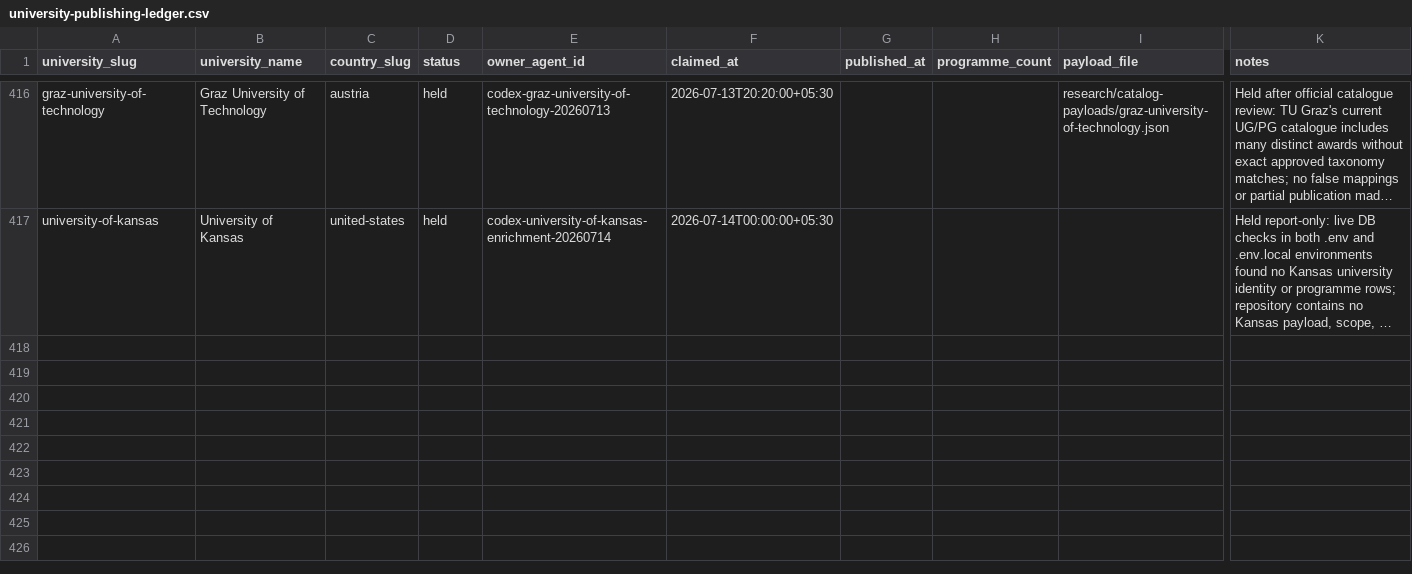
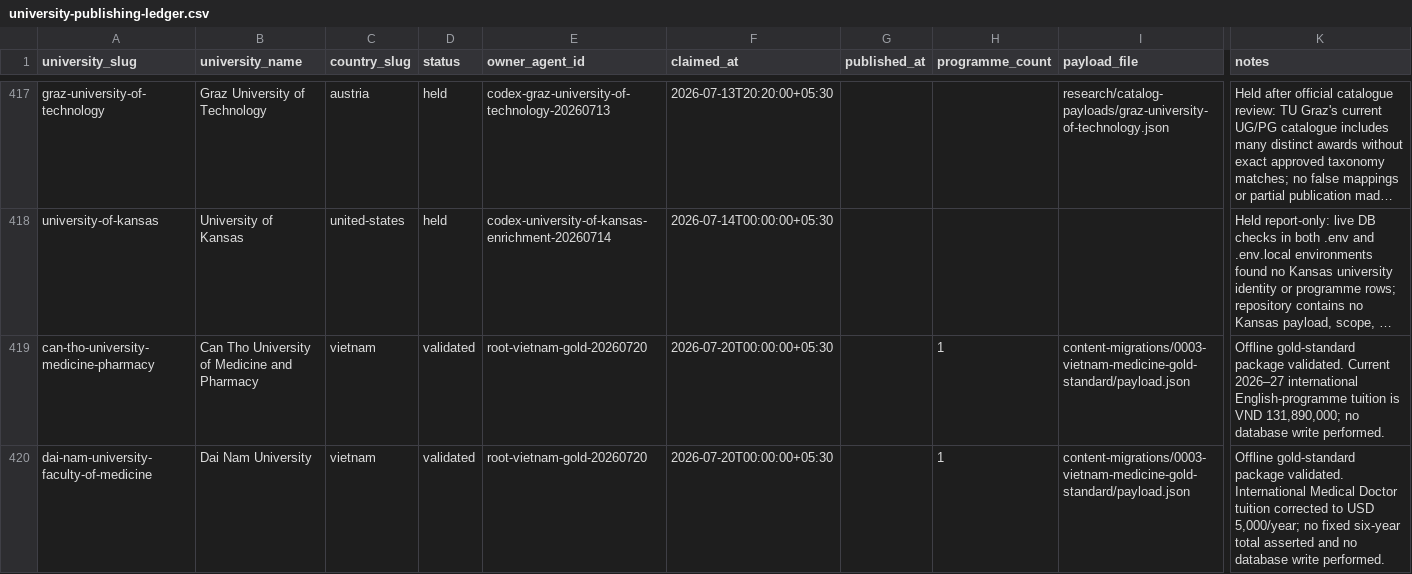
Before and after one commit to Cloud-9-Digital/studentstraffic, a CSV file: research/university-publishing-ledger.csv, drawn as a sheet; only a part is shown, gaps mark what is left out; long unchanged cells end in …; rows hold the shown columns only; the diff covers the shown part only; the diff names each change by its address in the sheet, - before the commit and + after, or states it on an @@ line.

Commit message:
Add catalogue content migration framework

```diff
--- a/research/university-publishing-ledger.csv
+++ b/research/university-publishing-ledger.csv
+row 419: can-tho-university-medicine-pharmacy | Can Tho University of Medicine and Pharmacy | vietnam | validated | root-vietnam-gold-20260720 | 2026-07-20T00:00:00+05:30 |  | 1 | content-migrations/0003-vietnam-medicine-gold-standard/payload.json | Offline gold-standard package validated. Current 2026–27 international English-programme tuition is VND 131,890,000; no database write performed.
+row 420: dai-nam-university-faculty-of-medicine | Dai Nam University | vietnam | validated | root-vietnam-gold-20260720 | 2026-07-20T00:00:00+05:30 |  | 1 | content-migrations/0003-vietnam-medicine-gold-standard/payload.json | Offline gold-standard package validated. International Medical Doctor tuition corrected to USD 5,000/year; no fixed six-year total asserted and no database write performed.
```
Also changed, not shown: 3 added rows and 10 edited cells elsewhere in this file, 24 other files.
